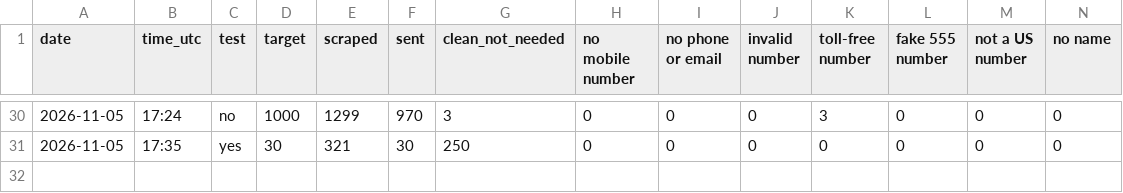
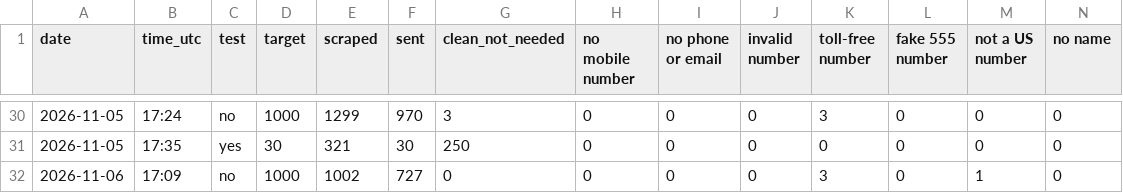
Before and after one commit to ZoGrow/wholesalenashvilletennessee, a CSV file: stats/history.csv, drawn as a sheet; only a part is shown, gaps mark what is left out; rows hold the shown columns only; the diff names each change by its address in the sheet, - before the commit and + after, or states it on an @@ line.

Commit message:
Run stats 2026-11-06

```diff
--- a/stats/history.csv
+++ b/stats/history.csv
+row 32: 2026-11-06 | 17:09 | no | 1000 | 1002 | 727 | 0 | 0 | 0 | 0 | 3 | 0 | 1 | 0
```
Also changed, not shown: 2 other files.
